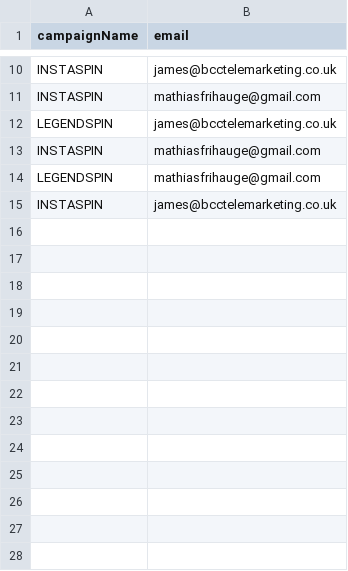
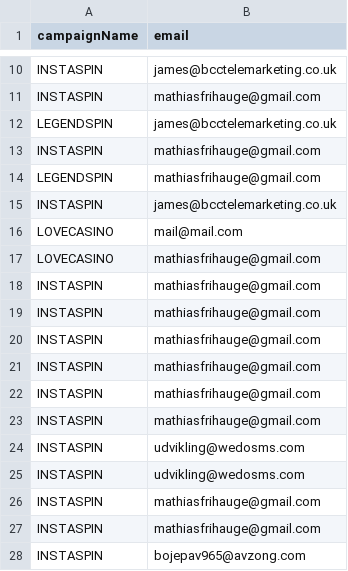
Before and after one commit to MathiasFrihauge/luckypath, a CSV file: server-middleware/emailData.csv, drawn as a sheet; only a part is shown, gaps mark what is left out.

```diff
--- a/server-middleware/emailData.csv
+++ b/server-middleware/emailData.csv
@@ -15 +15,14 @@
 "INSTASPIN","james@bcctelemarketing.co.uk"
+"LOVECASINO","mail@mail.com"
+"LOVECASINO","mathiasfrihauge@gmail.com"
+"INSTASPIN","mathiasfrihauge@gmail.com"
+"INSTASPIN","mathiasfrihauge@gmail.com"
+"INSTASPIN","mathiasfrihauge@gmail.com"
+"INSTASPIN","mathiasfrihauge@gmail.com"
+"INSTASPIN","mathiasfrihauge@gmail.com"
+"INSTASPIN","mathiasfrihauge@gmail.com"
+"INSTASPIN","udvikling@wedosms.com"
+"INSTASPIN","udvikling@wedosms.com"
+"INSTASPIN","mathiasfrihauge@gmail.com"
+"INSTASPIN","mathiasfrihauge@gmail.com"
+"INSTASPIN","bojepav965@avzong.com"
```
Also changed, not shown: 6 other files.
